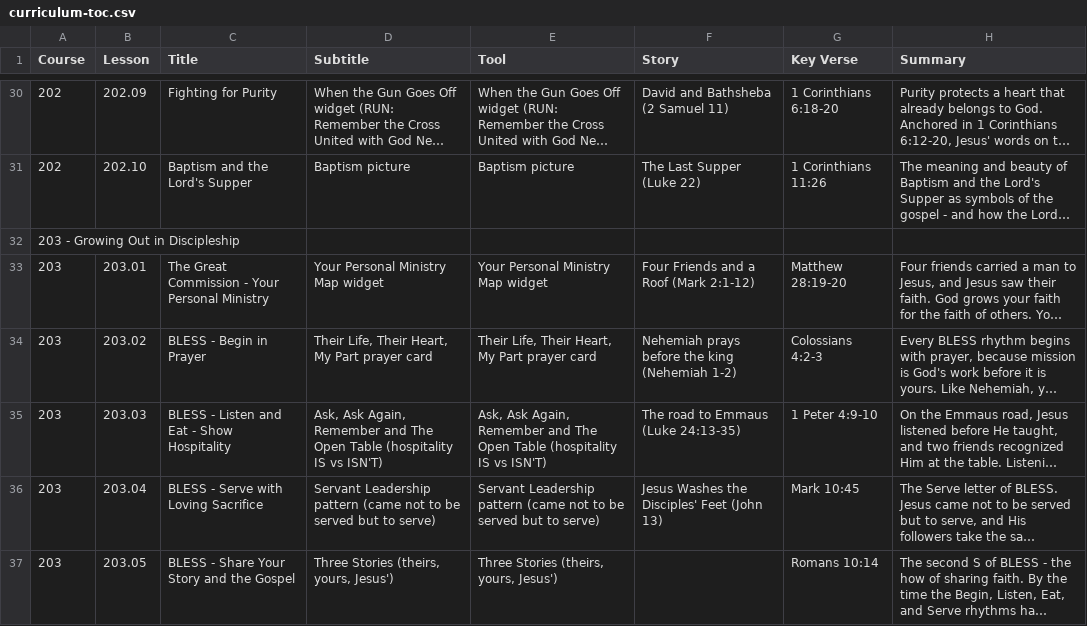
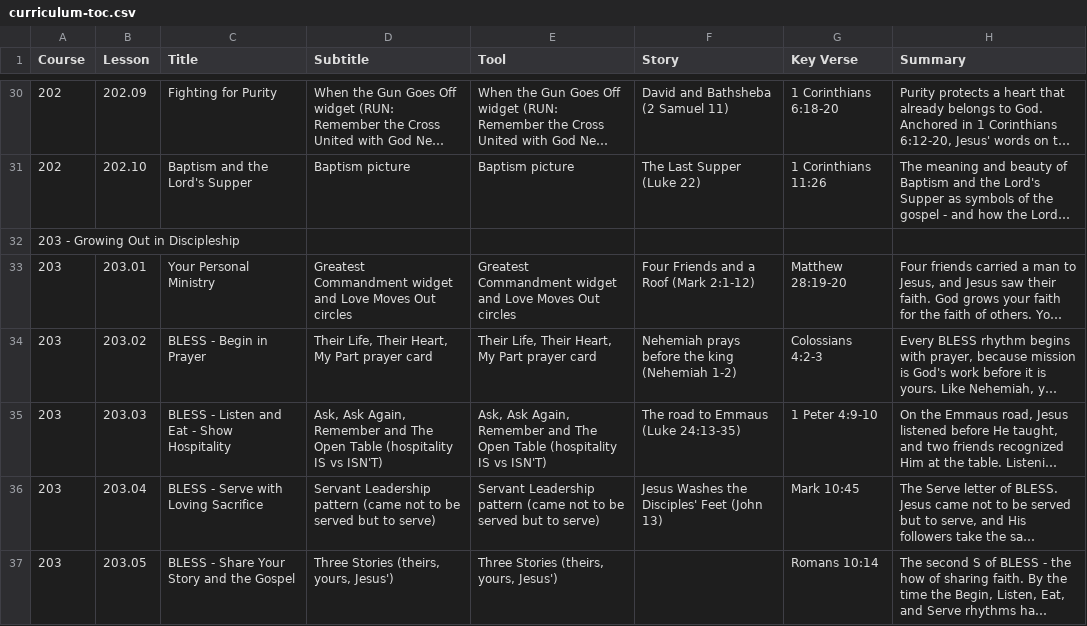
Before and after one commit to davepartin/ministrybag1, a CSV file: discipleship/curriculum-toc.csv, drawn as a sheet; only a part is shown, gaps mark what is left out; long unchanged cells end in …; the diff names each change by its address in the sheet, - before the commit and + after, or states it on an @@ line.

```diff
--- a/discipleship/curriculum-toc.csv
+++ b/discipleship/curriculum-toc.csv
-C33 (Title): The Great Commission - Your Personal Ministry
+C33 (Title): Your Personal Ministry
-D33 (Subtitle): Your Personal Ministry Map widget
+D33 (Subtitle): Greatest Commandment widget and Love Moves Out circles
-E33 (Tool): Your Personal Ministry Map widget
+E33 (Tool): Greatest Commandment widget and Love Moves Out circles
```
Also changed, not shown: 10 other files.
